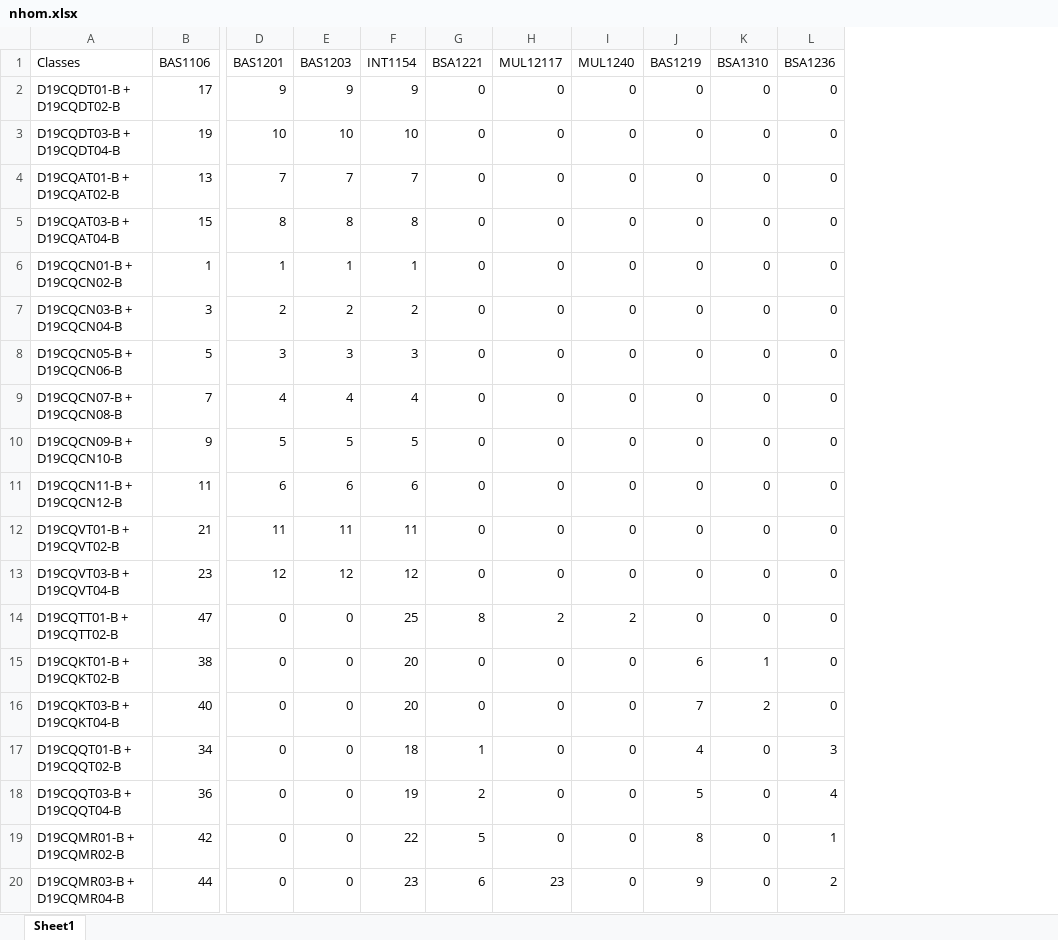
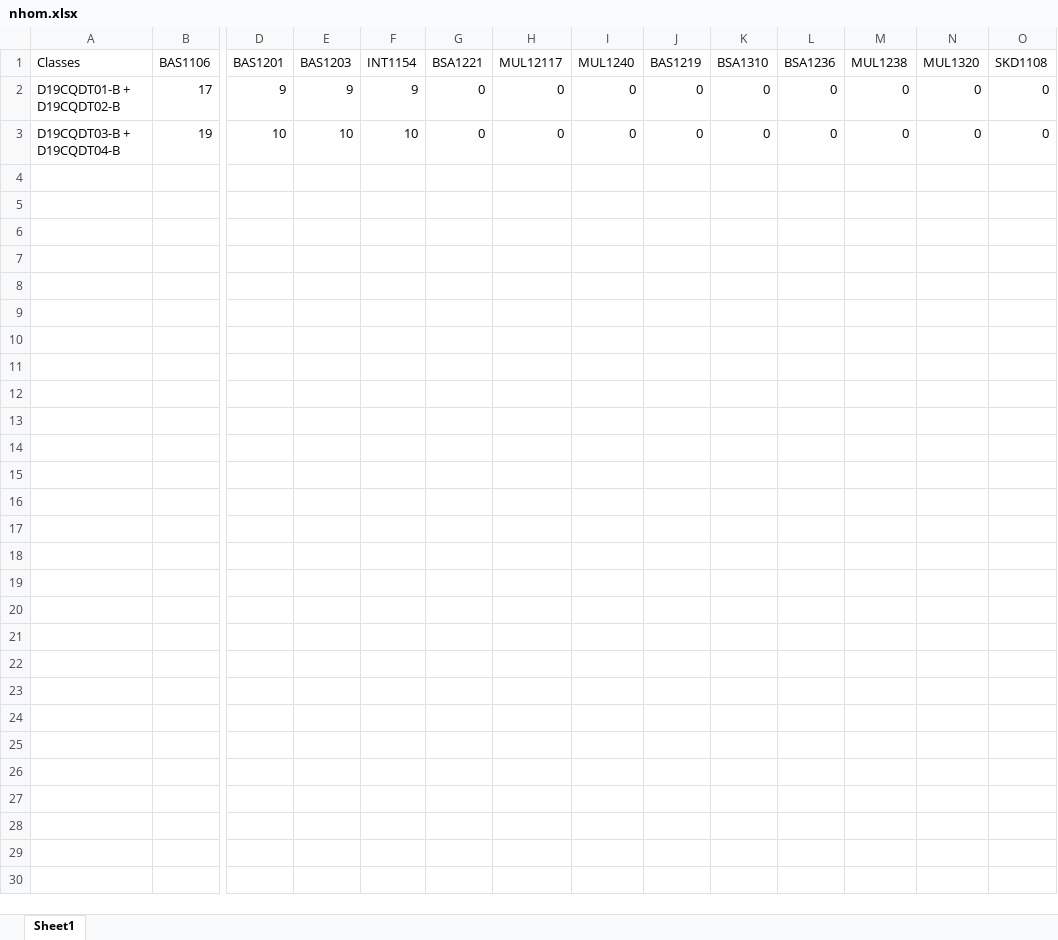
Before and after one commit to tranthanhsongitrepo/Scheduler, an Excel workbook: nhom.xlsx, sheet Sheet1, drawn as a sheet; only a part is shown, gaps mark what is left out; values as stored, in another font and other column widths than the file's, no borders; removed rows and columns are numbered as before the commit, all else as after; rows hold the shown columns only; the diff names each change by its address in the sheet, - before the commit and + after, or states it on an @@ line.

```diff
--- a/nhom.xlsx (sheet Sheet1)
+++ b/nhom.xlsx (sheet Sheet1)
+column M (MUL1238), rows 2-3: 0 | 0
+column N (MUL1320), rows 2-3: 0 | 0
+column O (SKD1108), rows 2-3: 0 | 0
-row 4: D19CQAT01-B + D19CQAT02-B | 13 | 7 | 7 | 7 | 0 | 0 | 0 | 0 | 0 | 0
-row 5: D19CQAT03-B + D19CQAT04-B | 15 | 8 | 8 | 8 | 0 | 0 | 0 | 0 | 0 | 0
-row 6: D19CQCN01-B + D19CQCN02-B | 1 | 1 | 1 | 1 | 0 | 0 | 0 | 0 | 0 | 0
-row 7: D19CQCN03-B + D19CQCN04-B | 3 | 2 | 2 | 2 | 0 | 0 | 0 | 0 | 0 | 0
-row 8: D19CQCN05-B + D19CQCN06-B | 5 | 3 | 3 | 3 | 0 | 0 | 0 | 0 | 0 | 0
-row 9: D19CQCN07-B + D19CQCN08-B | 7 | 4 | 4 | 4 | 0 | 0 | 0 | 0 | 0 | 0
-row 10: D19CQCN09-B + D19CQCN10-B | 9 | 5 | 5 | 5 | 0 | 0 | 0 | 0 | 0 | 0
-row 11: D19CQCN11-B + D19CQCN12-B | 11 | 6 | 6 | 6 | 0 | 0 | 0 | 0 | 0 | 0
-row 12: D19CQVT01-B + D19CQVT02-B | 21 | 11 | 11 | 11 | 0 | 0 | 0 | 0 | 0 | 0
-row 13: D19CQVT03-B + D19CQVT04-B | 23 | 12 | 12 | 12 | 0 | 0 | 0 | 0 | 0 | 0
-row 14: D19CQTT01-B + D19CQTT02-B | 47 | 0 | 0 | 25 | 8 | 2 | 2 | 0 | 0 | 0
-row 15: D19CQKT01-B + D19CQKT02-B | 38 | 0 | 0 | 20 | 0 | 0 | 0 | 6 | 1 | 0
-row 16: D19CQKT03-B + D19CQKT04-B | 40 | 0 | 0 | 20 | 0 | 0 | 0 | 7 | 2 | 0
-row 17: D19CQQT01-B + D19CQQT02-B | 34 | 0 | 0 | 18 | 1 | 0 | 0 | 4 | 0 | 3
-row 18: D19CQQT03-B + D19CQQT04-B | 36 | 0 | 0 | 19 | 2 | 0 | 0 | 5 | 0 | 4
-row 19: D19CQMR01-B + D19CQMR02-B | 42 | 0 | 0 | 22 | 5 | 0 | 0 | 8 | 0 | 1
-row 20: D19CQMR03-B + D19CQMR04-B | 44 | 0 | 0 | 23 | 6 | 23 | 0 | 9 | 0 | 2
```
Also changed, not shown: output.xlsx, 3 other files.
